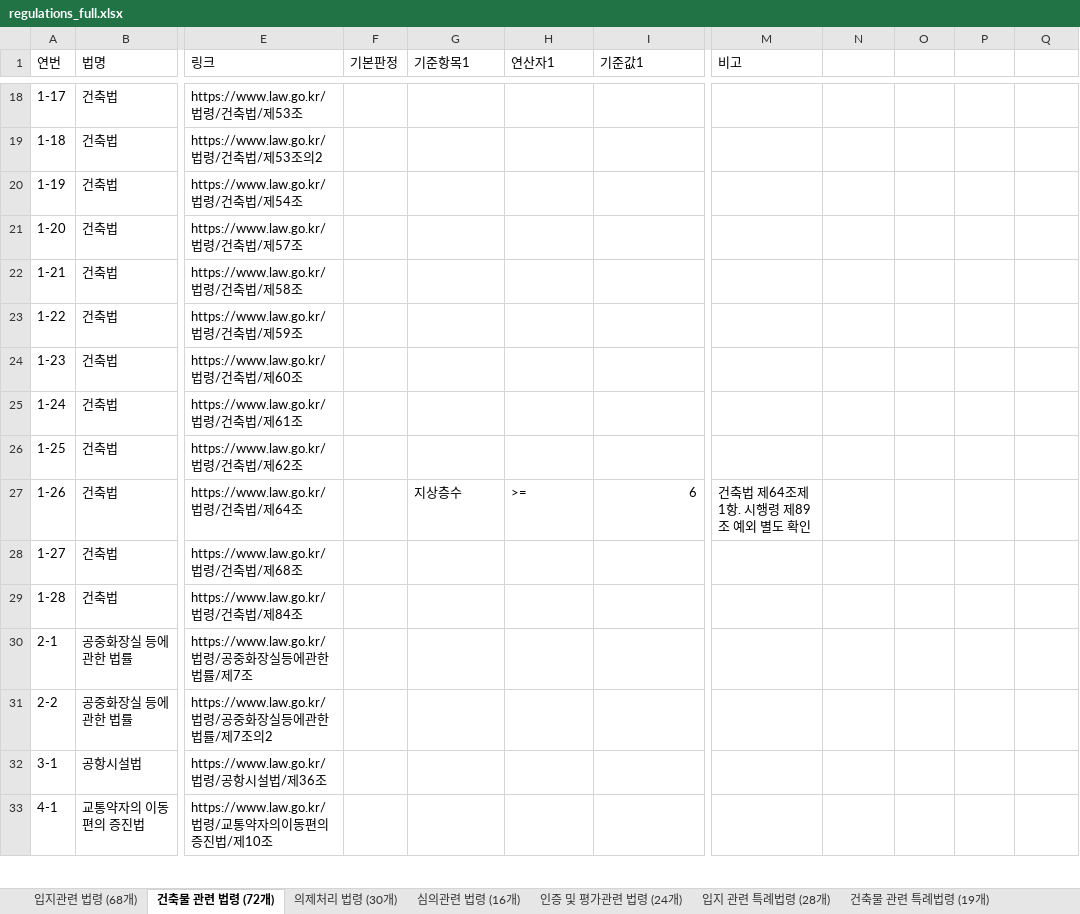
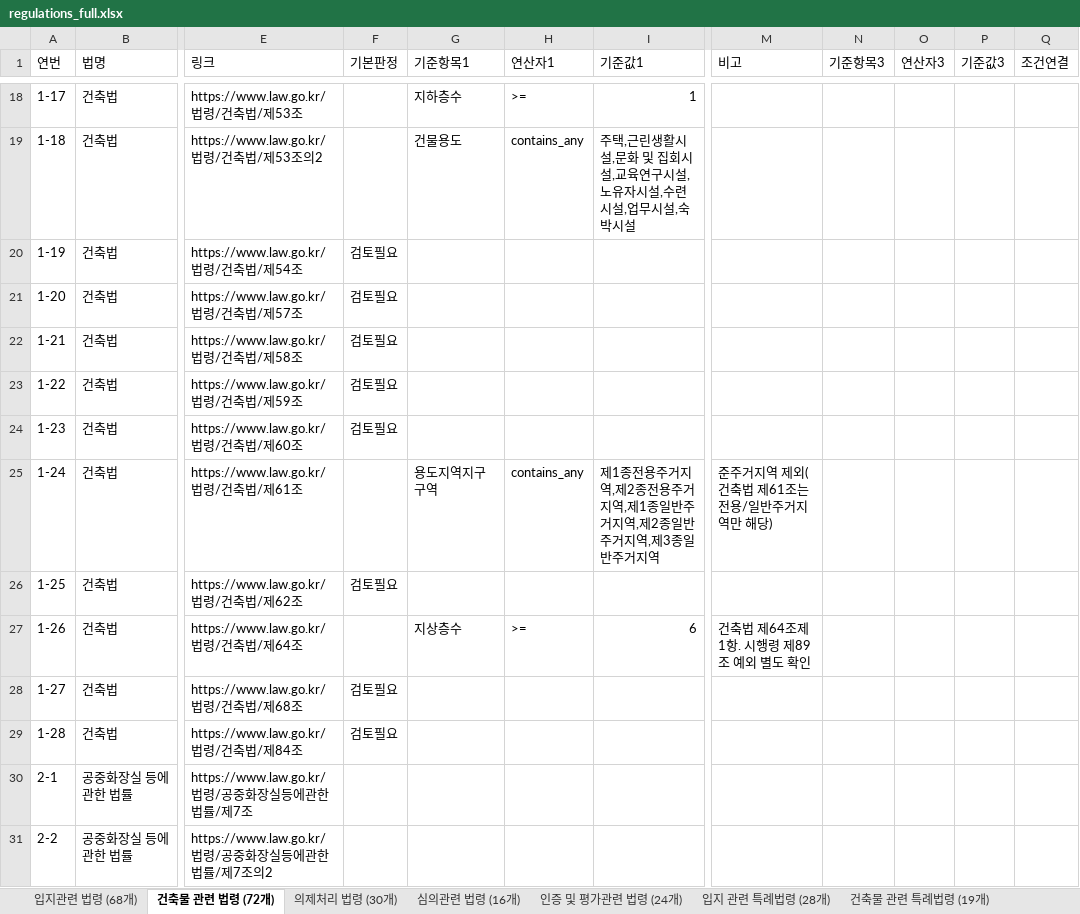
Before and after one commit to critique-bot/building-code-checklist, an Excel workbook: regulations_full.xlsx, sheet 건축물 관련 법령 (72개), drawn as a sheet; only a part is shown, gaps mark what is left out; the shorter side is filled out with more unchanged rows; values as stored, in another font and other column widths than the file's, no borders; the diff covers the shown part only; the diff names each change by its address in the sheet, - before the commit and + after, or states it on an @@ line.

```diff
--- a/regulations_full.xlsx (sheet 건축물 관련 법령 (72개))
+++ b/regulations_full.xlsx (sheet 건축물 관련 법령 (72개))
-N1: (empty)
+N1: 기준항목3
-O1: (empty)
+O1: 연산자3
-P1: (empty)
+P1: 기준값3
-Q1: (empty)
+Q1: 조건연결
-G18 (기준항목1): (empty)
+G18 (기준항목1): 지하층수
-H18 (연산자1): (empty)
+H18 (연산자1): >=
-I18 (기준값1): (empty)
+I18 (기준값1): 1
-G19 (기준항목1): (empty)
+G19 (기준항목1): 건물용도
-H19 (연산자1): (empty)
+H19 (연산자1): contains_any
-I19 (기준값1): (empty)
+I19 (기준값1): 주택,근린생활시설,문화 및 집회시설,교육연구시설,노유자시설,수련시설,업무시설,숙박시설
-F20:F24 (기본판정): (empty)
+F20:F24 (기본판정): 검토필요
-G25 (기준항목1): (empty)
+G25 (기준항목1): 용도지역지구구역
-H25 (연산자1): (empty)
+H25 (연산자1): contains_any
-I25 (기준값1): (empty)
+I25 (기준값1): 제1종전용주거지역,제2종전용주거지역,제1종일반주거지역,제2종일반주거지역,제3종일반주거지역
-M25 (비고): (empty)
+M25 (비고): 준주거지역 제외(건축법 제61조는 전용/일반주거지역만 해당)
-F26 (기본판정): (empty)
+F26 (기본판정): 검토필요
-F28:F29 (기본판정): (empty)
+F28:F29 (기본판정): 검토필요
```
Also changed, not shown: 40 edited cells elsewhere in this sheet, 1 other file.
